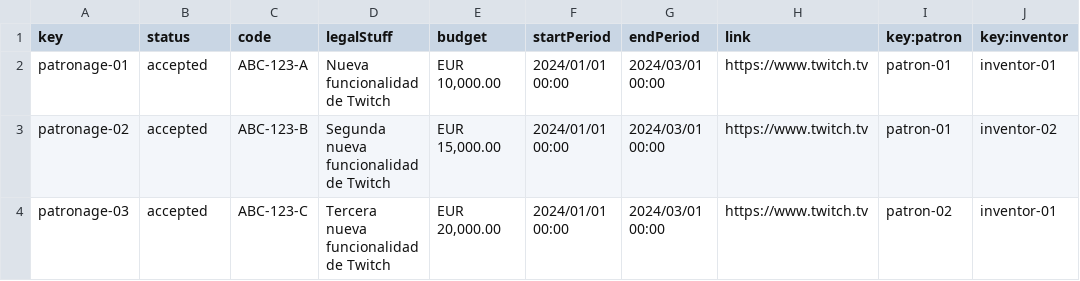
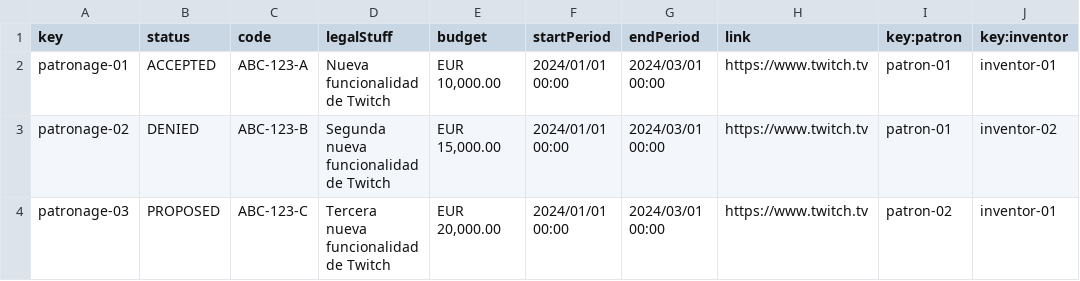
Before and after one commit to lausalbra/Acme-Toolkits, a CSV file: src/main/webapp/WEB-INF/resources/sample-data/patronage.csv, drawn as a sheet.

```diff
--- a/src/main/webapp/WEB-INF/resources/sample-data/patronage.csv
+++ b/src/main/webapp/WEB-INF/resources/sample-data/patronage.csv
@@ -1,4 +1,4 @@
 key,status,code,legalStuff,budget,startPeriod,endPeriod,link,key:patron,key:inventor
-patronage-01,accepted,ABC-123-A,Nueva funcionalidad de Twitch,"EUR 10,000.00",2024/01/01 00:00,2024/03/01 00:00,https://www.twitch.tv,patron-01,inventor-01
-patronage-02,accepted,ABC-123-B,Segunda nueva funcionalidad de Twitch,"EUR 15,000.00",2024/01/01 00:00,2024/03/01 00:00,https://www.twitch.tv,patron-01,inventor-02
-patronage-03,accepted,ABC-123-C,Tercera nueva funcionalidad de Twitch,"EUR 20,000.00",2024/01/01 00:00,2024/03/01 00:00,https://www.twitch.tv,patron-02,inventor-01
+patronage-01,ACCEPTED,ABC-123-A,Nueva funcionalidad de Twitch,"EUR 10,000.00",2024/01/01 00:00,2024/03/01 00:00,https://www.twitch.tv,patron-01,inventor-01
+patronage-02,DENIED,ABC-123-B,Segunda nueva funcionalidad de Twitch,"EUR 15,000.00",2024/01/01 00:00,2024/03/01 00:00,https://www.twitch.tv,patron-01,inventor-02
+patronage-03,PROPOSED,ABC-123-C,Tercera nueva funcionalidad de Twitch,"EUR 20,000.00",2024/01/01 00:00,2024/03/01 00:00,https://www.twitch.tv,patron-02,inventor-01
```
Also changed, not shown: 7 other files.
